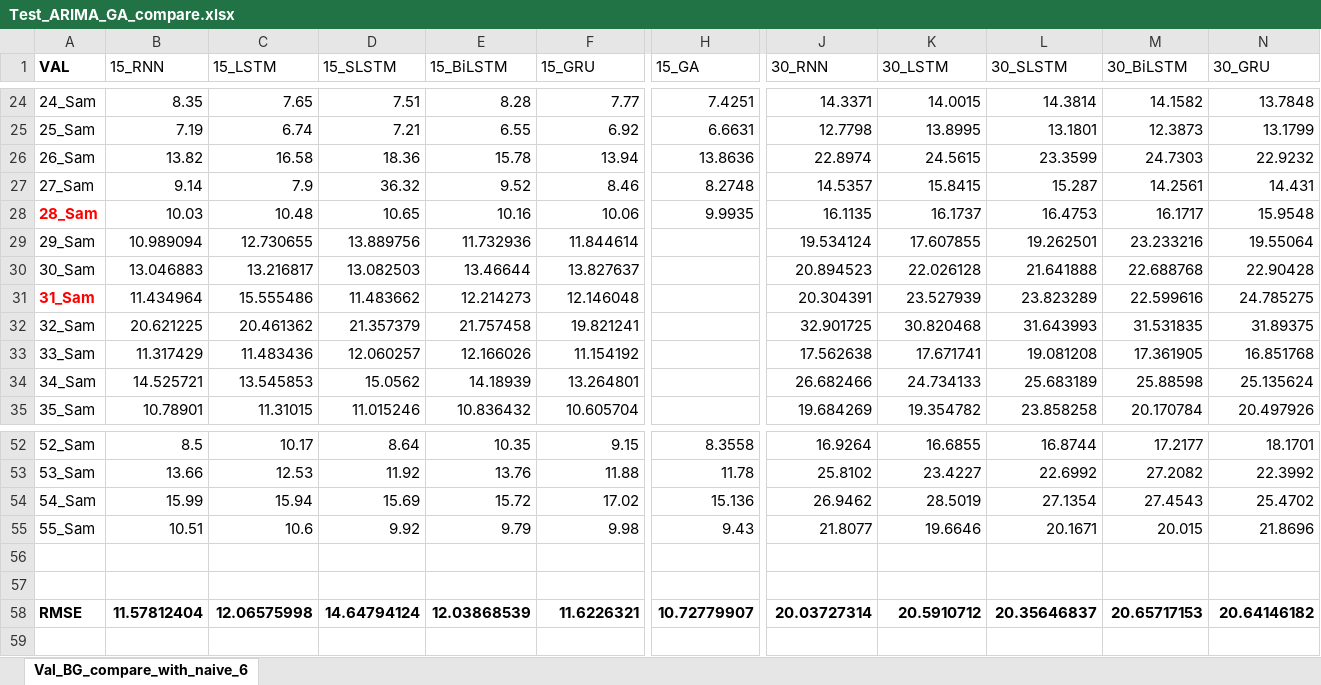
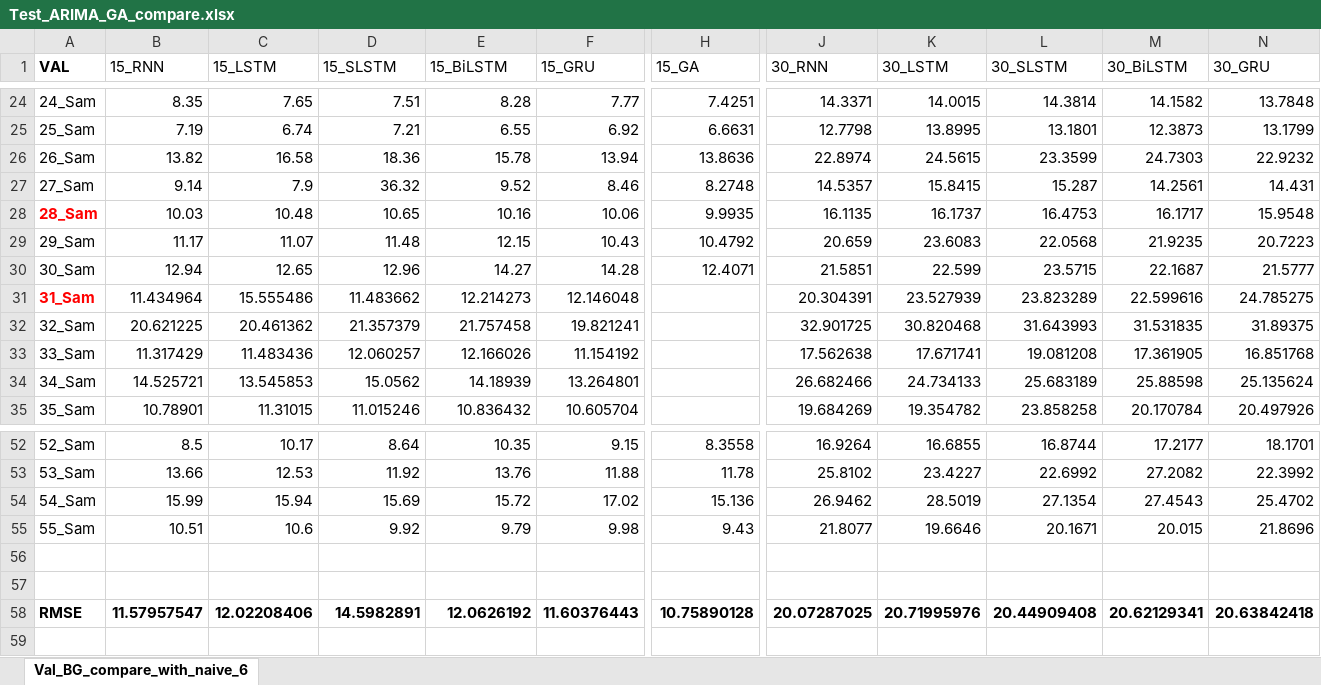
Before and after one commit to dongsikchoi/Blood-Glucose-Prediction-LSTM, an Excel workbook: Data_Result/Test_ARIMA_GA_compare.xlsx, sheet Val_BG_compare_with_naive_6, drawn as a sheet; only a part is shown, gaps mark what is left out; values as stored, in another font and other column widths than the file's, no borders; the diff covers the shown part only; the diff names each change by its address in the sheet, - before the commit and + after, or states it on an @@ line.

```diff
--- a/Data_Result/Test_ARIMA_GA_compare.xlsx (sheet Val_BG_compare_with_naive_6)
+++ b/Data_Result/Test_ARIMA_GA_compare.xlsx (sheet Val_BG_compare_with_naive_6)
-B29 (15_RNN): 10.989094
+B29 (15_RNN): 11.17
-C29 (15_LSTM): 12.730655
+C29 (15_LSTM): 11.07
-D29 (15_SLSTM): 13.889756
+D29 (15_SLSTM): 11.48
-E29 (15_BiLSTM): 11.732936
+E29 (15_BiLSTM): 12.15
-F29 (15_GRU): 11.844614
+F29 (15_GRU): 10.43
-H29 (15_GA): (empty)
+H29 (15_GA): 10.4792
-J29 (30_RNN): 19.534124
+J29 (30_RNN): 20.659
-K29 (30_LSTM): 17.607855
+K29 (30_LSTM): 23.6083
-L29 (30_SLSTM): 19.262501
+L29 (30_SLSTM): 22.0568
-M29 (30_BiLSTM): 23.233216
+M29 (30_BiLSTM): 21.9235
-N29 (30_GRU): 19.55064
+N29 (30_GRU): 20.7223
-B30 (15_RNN): 13.046883
+B30 (15_RNN): 12.94
-C30 (15_LSTM): 13.216817
+C30 (15_LSTM): 12.65
-D30 (15_SLSTM): 13.082503
+D30 (15_SLSTM): 12.96
-E30 (15_BiLSTM): 13.46644
+E30 (15_BiLSTM): 14.27
-F30 (15_GRU): 13.827637
+F30 (15_GRU): 14.28
-H30 (15_GA): (empty)
+H30 (15_GA): 12.4071
-J30 (30_RNN): 20.894523
+J30 (30_RNN): 21.5851
-K30 (30_LSTM): 22.026128
+K30 (30_LSTM): 22.599
-L30 (30_SLSTM): 21.641888
+L30 (30_SLSTM): 23.5715
-M30 (30_BiLSTM): 22.688768
+M30 (30_BiLSTM): 22.1687
-N30 (30_GRU): 22.90428
+N30 (30_GRU): 21.5777
-B58 (15_RNN): 11.57812404
+B58 (15_RNN): 11.57957547
-C58 (15_LSTM): 12.06575998
+C58 (15_LSTM): 12.02208406
-D58 (15_SLSTM): 14.64794124
+D58 (15_SLSTM): 14.5982891
-E58 (15_BiLSTM): 12.03868539
+E58 (15_BiLSTM): 12.0626192
-F58 (15_GRU): 11.6226321
+F58 (15_GRU): 11.60376443
-H58 (15_GA): 10.72779907
+H58 (15_GA): 10.75890128
-J58 (30_RNN): 20.03727314
+J58 (30_RNN): 20.07287025
-K58 (30_LSTM): 20.5910712
+K58 (30_LSTM): 20.71995976
-L58 (30_SLSTM): 20.35646837
+L58 (30_SLSTM): 20.44909408
-M58 (30_BiLSTM): 20.65717153
+M58 (30_BiLSTM): 20.62129341
-N58 (30_GRU): 20.64146182
+N58 (30_GRU): 20.63842418
```
Also changed, not shown: 21 edited cells elsewhere in this sheet, Data_Result/Test_Mul_GA_compare.xlsx, 1 other file.
